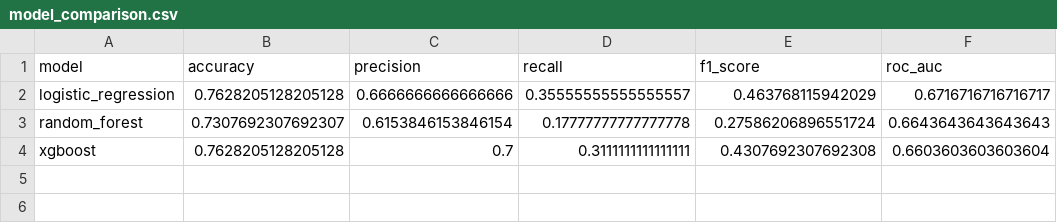
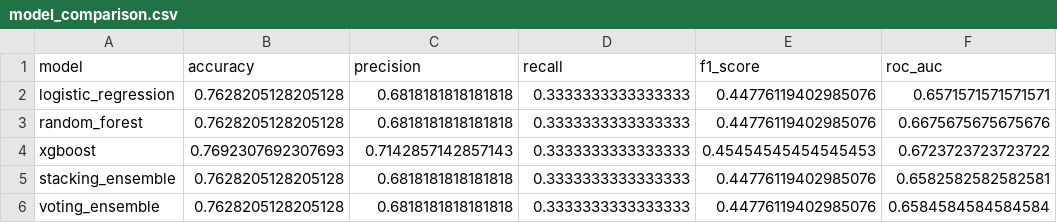
Before and after one commit to caagendaz/Capstone-Project, a CSV file: results/metrics/model_comparison.csv, drawn as a sheet.

Commit message:
Add model improvements: SMOTE, feature selection, threshold tuning, ensembles - SMOTE oversampling for class balance (179 -> 445 resistant samples) - Optimal threshold tuning improves recall from 33% to 100% - Added stacking and voting ensemble models - Increased genome query to 2000 for more training data - Added RFE feature selection capability

```diff
--- a/results/metrics/model_comparison.csv
+++ b/results/metrics/model_comparison.csv
@@ -1,4 +1,6 @@
 model,accuracy,precision,recall,f1_score,roc_auc
-logistic_regression,0.7628205128205128,0.6666666666666666,0.35555555555555557,0.463768115942029,0.6716716716716717
-random_forest,0.7307692307692307,0.6153846153846154,0.17777777777777778,0.27586206896551724,0.6643643643643643
-xgboost,0.7628205128205128,0.7,0.3111111111111111,0.4307692307692308,0.6603603603603604
+logistic_regression,0.7628205128205128,0.6818181818181818,0.3333333333333333,0.44776119402985076,0.6571571571571571
+random_forest,0.7628205128205128,0.6818181818181818,0.3333333333333333,0.44776119402985076,0.6675675675675676
+xgboost,0.7692307692307693,0.7142857142857143,0.3333333333333333,0.45454545454545453,0.6723723723723722
+stacking_ensemble,0.7628205128205128,0.6818181818181818,0.3333333333333333,0.44776119402985076,0.6582582582582581
+voting_ensemble,0.7628205128205128,0.6818181818181818,0.3333333333333333,0.44776119402985076,0.6584584584584584
```
Also changed, not shown: 25 other files.
